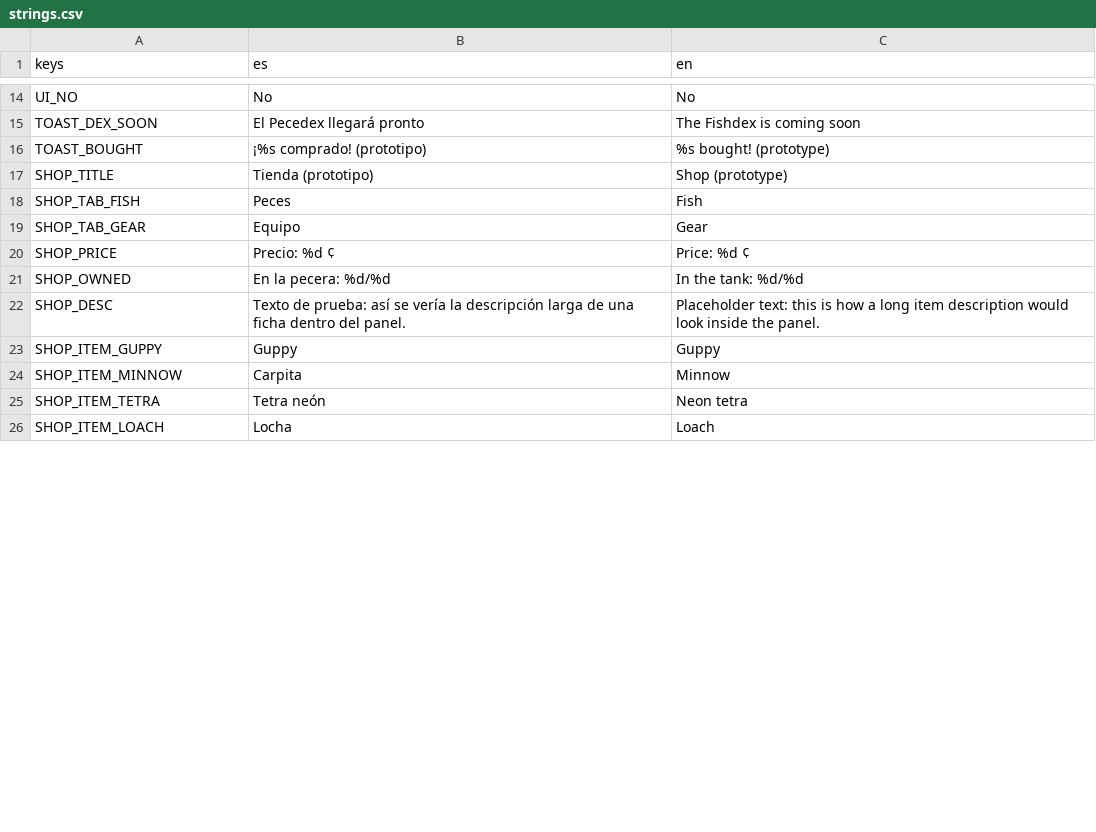
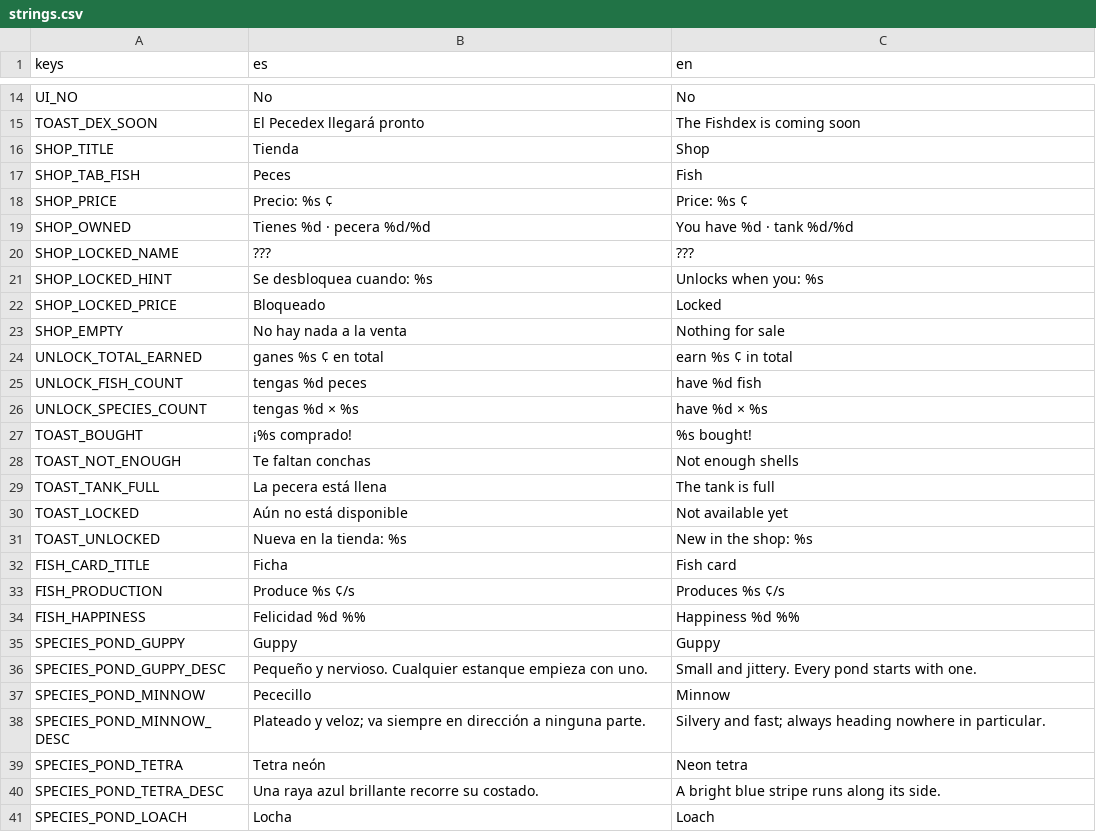
Before and after one commit to JorgeGaro-esp/p3c3r4, a CSV file: game/assets/i18n/strings.csv, drawn as a sheet; only a part is shown, gaps mark what is left out; the diff covers the shown part only.

```diff
--- a/game/assets/i18n/strings.csv
+++ b/game/assets/i18n/strings.csv
@@ -15,12 +15,27 @@ UI_NO,No,No
 TOAST_DEX_SOON,El Pecedex llegará pronto,The Fishdex is coming soon
-TOAST_BOUGHT,¡%s comprado! (prototipo),%s bought! (prototype)
-SHOP_TITLE,Tienda (prototipo),Shop (prototype)
+SHOP_TITLE,Tienda,Shop
 SHOP_TAB_FISH,Peces,Fish
-SHOP_TAB_GEAR,Equipo,Gear
-SHOP_PRICE,Precio: %d ¢,Price: %d ¢
-SHOP_OWNED,En la pecera: %d/%d,In the tank: %d/%d
-SHOP_DESC,Texto de prueba: así se vería la descripción larga de una ficha dentro del panel.,Placeholder text: this is how a long item description would look inside the panel.
-SHOP_ITEM_GUPPY,Guppy,Guppy
-SHOP_ITEM_MINNOW,Carpita,Minnow
-SHOP_ITEM_TETRA,Tetra neón,Neon tetra
-SHOP_ITEM_LOACH,Locha,Loach
+SHOP_PRICE,Precio: %s ¢,Price: %s ¢
+SHOP_OWNED,Tienes %d · pecera %d/%d,You have %d · tank %d/%d
+SHOP_LOCKED_NAME,???,???
+SHOP_LOCKED_HINT,Se desbloquea cuando: %s,Unlocks when you: %s
+SHOP_LOCKED_PRICE,Bloqueado,Locked
+SHOP_EMPTY,No hay nada a la venta,Nothing for sale
+UNLOCK_TOTAL_EARNED,ganes %s ¢ en total,earn %s ¢ in total
+UNLOCK_FISH_COUNT,tengas %d peces,have %d fish
+UNLOCK_SPECIES_COUNT,tengas %d × %s,have %d × %s
+TOAST_BOUGHT,¡%s comprado!,%s bought!
+TOAST_NOT_ENOUGH,Te faltan conchas,Not enough shells
+TOAST_TANK_FULL,La pecera está llena,The tank is full
+TOAST_LOCKED,Aún no está disponible,Not available yet
+TOAST_UNLOCKED,Nueva en la tienda: %s,New in the shop: %s
+FISH_CARD_TITLE,Ficha,Fish card
+FISH_PRODUCTION,Produce %s ¢/s,Produces %s ¢/s
+FISH_HAPPINESS,Felicidad %d %%,Happiness %d %%
+SPECIES_POND_GUPPY,Guppy,Guppy
+SPECIES_POND_GUPPY_DESC,Pequeño y nervioso. Cualquier estanque empieza con uno.,Small and jittery. Every pond starts with one.
+SPECIES_POND_MINNOW,Pececillo,Minnow
+SPECIES_POND_MINNOW_DESC,Plateado y veloz; va siempre en dirección a ninguna parte.,Silvery and fast; always heading nowhere in particular.
+SPECIES_POND_TETRA,Tetra neón,Neon tetra
+SPECIES_POND_TETRA_DESC,Una raya azul brillante recorre su costado.,A bright blue stripe runs along its side.
+SPECIES_POND_LOACH,Locha,Loach
```
Also changed, not shown: 5 added rows, 6 removed rows and 4 edited cells elsewhere in this file, 46 other files.
